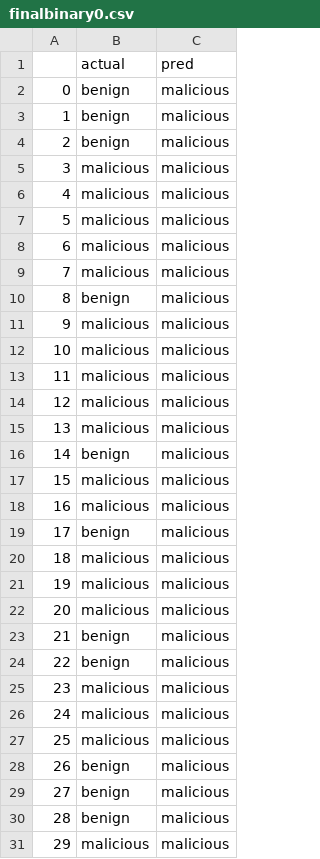
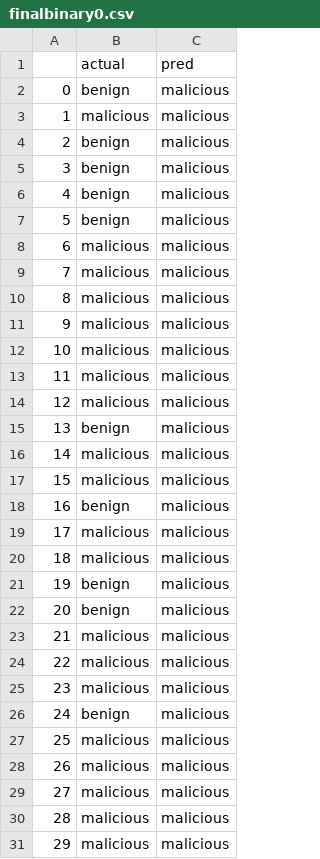
Before and after one commit to michael153/zingbox_dga, a CSV file: dga/data/finalbinary0.csv, drawn as a sheet; only a part is shown; the diff covers the shown part only.

```diff
--- a/dga/data/finalbinary0.csv
+++ b/dga/data/finalbinary0.csv
@@ -2,10 +2,10 @@
 0,benign,malicious
-1,benign,malicious
+1,malicious,malicious
 2,benign,malicious
-3,malicious,malicious
-4,malicious,malicious
-5,malicious,malicious
+3,benign,malicious
+4,benign,malicious
+5,benign,malicious
 6,malicious,malicious
 7,malicious,malicious
-8,benign,malicious
+8,malicious,malicious
 9,malicious,malicious
@@ -14,18 +14,18 @@
 12,malicious,malicious
-13,malicious,malicious
-14,benign,malicious
+13,benign,malicious
+14,malicious,malicious
 15,malicious,malicious
-16,malicious,malicious
-17,benign,malicious
+16,benign,malicious
+17,malicious,malicious
 18,malicious,malicious
-19,malicious,malicious
-20,malicious,malicious
-21,benign,malicious
-22,benign,malicious
+19,benign,malicious
+20,benign,malicious
+21,malicious,malicious
+22,malicious,malicious
 23,malicious,malicious
-24,malicious,malicious
+24,benign,malicious
 25,malicious,malicious
-26,benign,malicious
-27,benign,malicious
-28,benign,malicious
+26,malicious,malicious
+27,malicious,malicious
+28,malicious,malicious
 29,malicious,malicious
```
Also changed, not shown: 16 edited cells elsewhere in this file, dga/data/rankingbinary0.csv, 6 other files.
